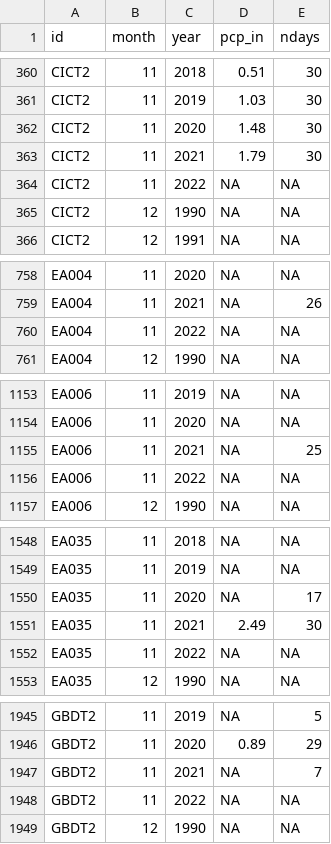
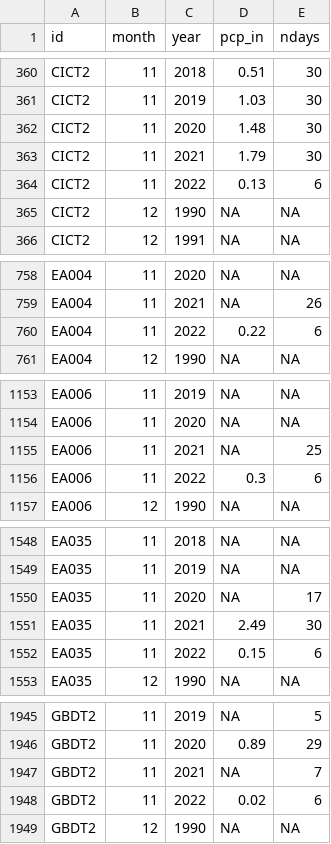
Before and after one commit to BoerneIoW/Boerne-Dashboard, a CSV file: boerne-water-supply/data/pcp/all_pcp_months_total.csv, drawn as a sheet; only a part is shown, gaps mark what is left out; the diff covers the shown part only.

```diff
--- a/boerne-water-supply/data/pcp/all_pcp_months_total.csv
+++ b/boerne-water-supply/data/pcp/all_pcp_months_total.csv
@@ -363,3 +363,3 @@
 "CICT2",11,2021,1.79,30
-"CICT2",11,2022,NA,NA
+"CICT2",11,2022,0.13,6
 "CICT2",12,1990,NA,NA
@@ -759,3 +759,3 @@
 "EA004",11,2021,NA,26
-"EA004",11,2022,NA,NA
+"EA004",11,2022,0.22,6
 "EA004",12,1990,NA,NA
@@ -1155,3 +1155,3 @@
 "EA006",11,2021,NA,25
-"EA006",11,2022,NA,NA
+"EA006",11,2022,0.3,6
 "EA006",12,1990,NA,NA
@@ -1551,3 +1551,3 @@
 "EA035",11,2021,2.49,30
-"EA035",11,2022,NA,NA
+"EA035",11,2022,0.15,6
 "EA035",12,1990,NA,NA
@@ -1947,3 +1947,3 @@
 "GBDT2",11,2021,NA,7
-"GBDT2",11,2022,NA,NA
+"GBDT2",11,2022,0.02,6
 "GBDT2",12,1990,NA,NA
```
Also changed, not shown: 52 edited cells elsewhere in this file, 3 other files.
